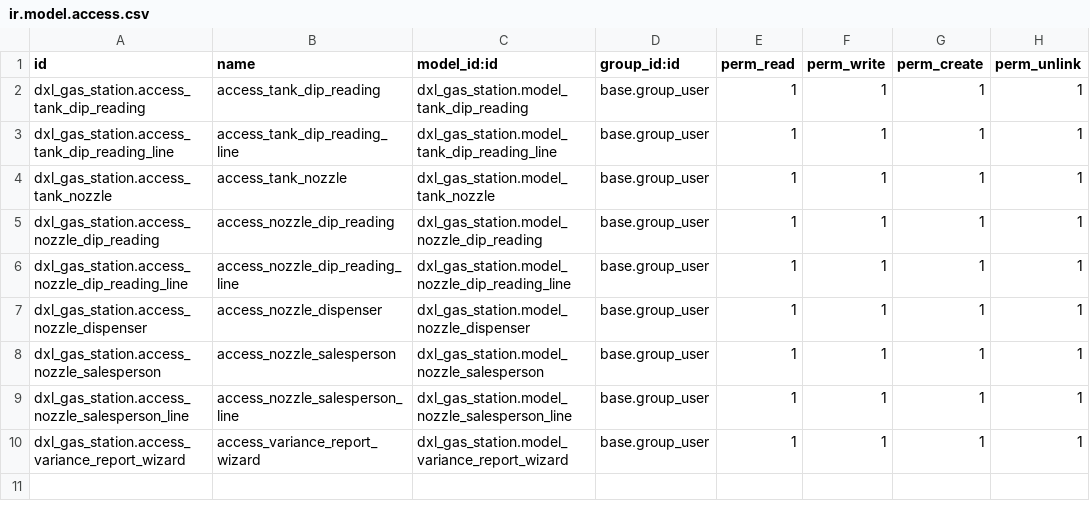
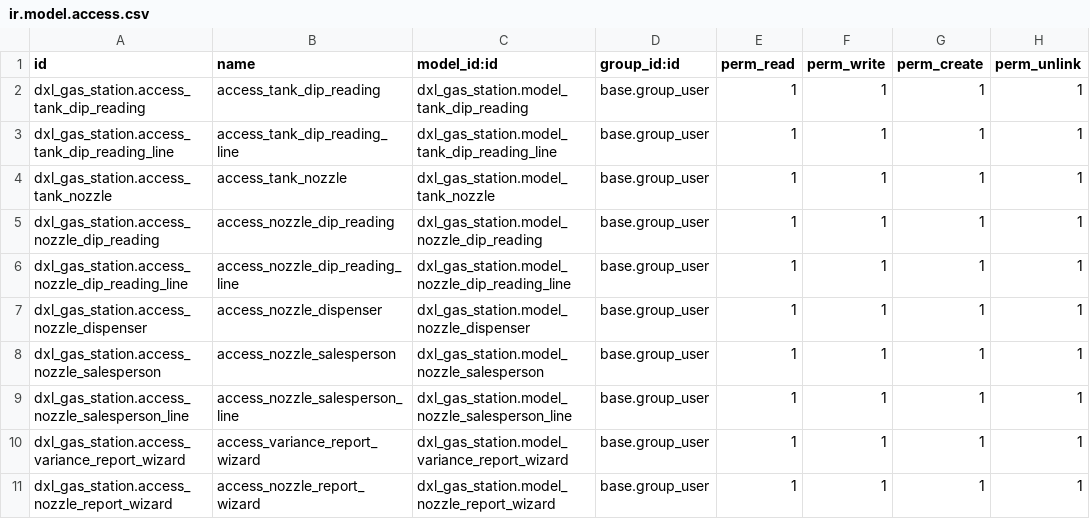
Before and after one commit to dymaxel/Stopover-Gas-Station, a CSV file: dxl_gas_station/security/ir.model.access.csv, drawn as a sheet.

Commit message:
dxl_gas_station_Jawad_23012023

```diff
--- a/dxl_gas_station/security/ir.model.access.csv
+++ b/dxl_gas_station/security/ir.model.access.csv
@@ -10 +10,2 @@ dxl_gas_station.access_nozzle_salesperson_line,access_nozzle_salesperson_line,dx
 dxl_gas_station.access_variance_report_wizard,access_variance_report_wizard,dxl_gas_station.model_variance_report_wizard,base.group_user,1,1,1,1
+dxl_gas_station.access_nozzle_report_wizard,access_nozzle_report_wizard,dxl_gas_station.model_nozzle_report_wizard,base.group_user,1,1,1,1
```
Also changed, not shown: 8 other files.
